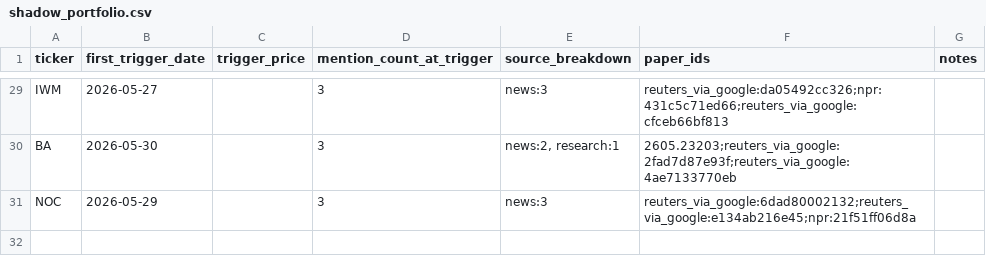
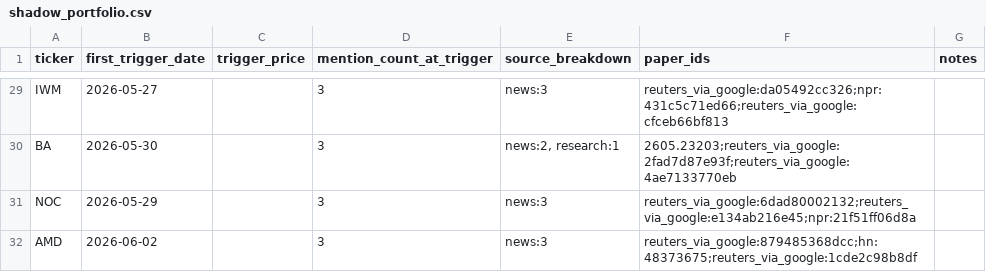
Before and after one commit to JamieMancuso/trend-engine, a CSV file: shadow_portfolio.csv, drawn as a sheet; only a part is shown, gaps mark what is left out; the diff names each change by its address in the sheet, - before the commit and + after, or states it on an @@ line.

```diff
--- a/shadow_portfolio.csv
+++ b/shadow_portfolio.csv
+row 32: AMD | 2026-06-02 |  | 3 | news:3 | reuters_via_google:879485368dcc;hn:48373675;reuters_via_google:1cde2c98b8df
```
Also changed, not shown: 5 other files.
